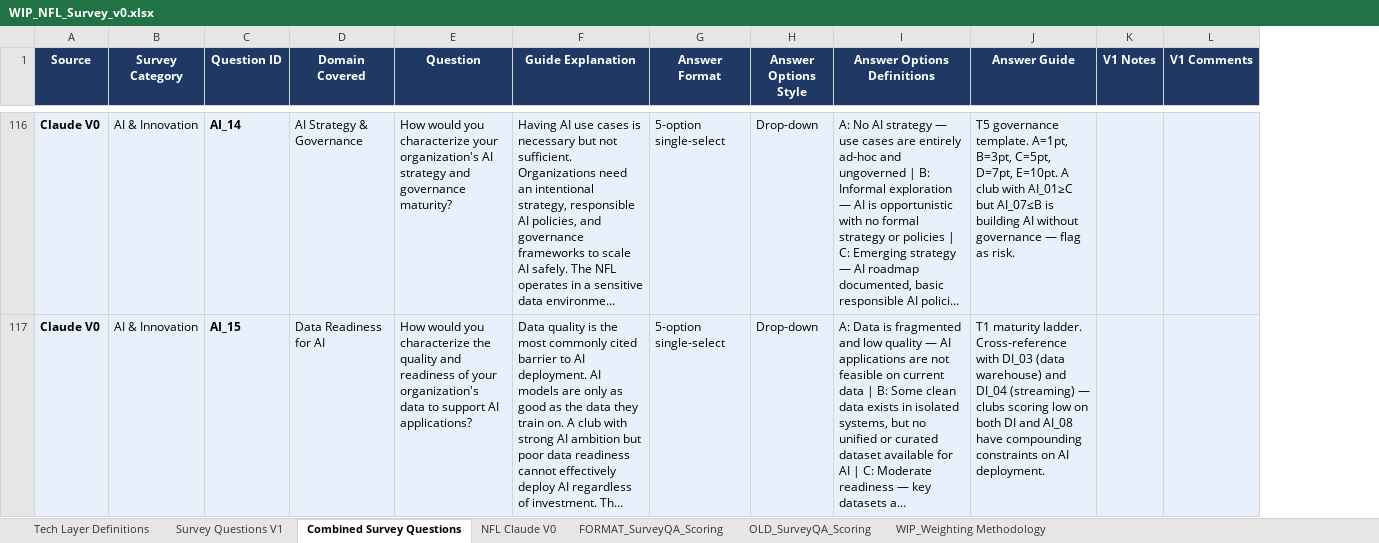
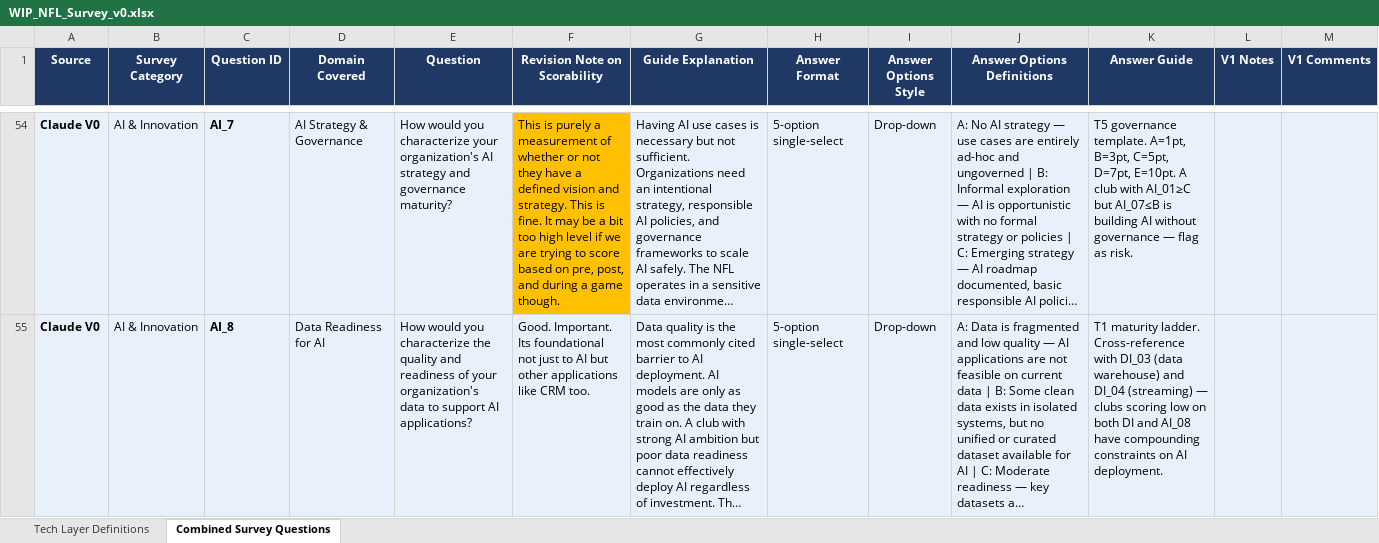
Before and after one commit to RT3-ACN/nfl-scorecard, an Excel workbook: working/survey/WIP_NFL_Survey_v0.xlsx, sheet Combined Survey Questions, drawn as a sheet; only a part is shown, gaps mark what is left out; long unchanged cells end in …; values as stored, in another font and other column widths than the file's, no borders; addresses are those after the commit; the diff covers the shown part only; the diff names each change by its address in the sheet, - before the commit and + after, or states it on an @@ line.

```diff
--- a/working/survey/WIP_NFL_Survey_v0.xlsx (sheet Combined Survey Questions)
+++ b/working/survey/WIP_NFL_Survey_v0.xlsx (sheet Combined Survey Questions)
-sheet tab: Survey Questions V1
-sheet tab: NFL Claude V0
-sheet tab: FORMAT_SurveyQA_Scoring
-sheet tab: OLD_SurveyQA_Scoring
-sheet tab: WIP_Weighting Methodology
+column F (Revision Note on Scorability), rows 54-55: This is purely a measurement of whether or not they have a defined vision and strategy. This is fine. It may be a bit too high level if we are trying to score based on pre, post, and during a game though. | Good. Important. Its foundational not just to AI but other applications like CRM too.
-C54 (Question ID): AI_14
+C54 (Question ID): AI_7
-C55 (Question ID): AI_15
+C55 (Question ID): AI_8
```
Also changed, not shown: 62 removed rows, 61 edited cells and cell formats elsewhere in this sheet, 4 other files.
